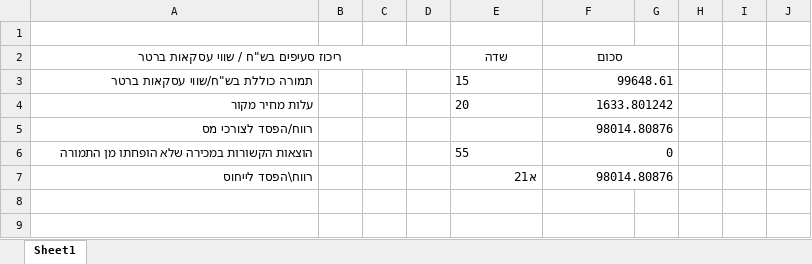
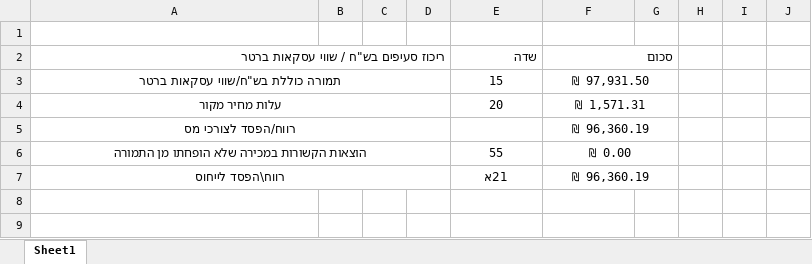
Before and after one commit to HagaiHargil/capital_gains_designer, an Excel workbook: 2017_gains (13)_edited.xlsx, sheet Sheet1, drawn as a sheet; only a part is shown; values as stored, in another font and other column widths than the file's, no borders; the diff covers the shown part only; the diff names each change by its address in the sheet, - before the commit and + after, or states it on an @@ line.

```diff
--- a/2017_gains (13)_edited.xlsx (sheet Sheet1)
+++ b/2017_gains (13)_edited.xlsx (sheet Sheet1)
-A2 alignment: center
+A2 alignment: right
-E2:F2 alignment: center
+E2:F2 alignment: right
-A3:A7 alignment: right
+A3:A7 alignment: center
+A3:D3 merged
-E3:E4 alignment: left
+E3:E4 alignment: center
-F3: 99648.61
+F3: ₪ 97,931.50
-F3:F6 alignment: right
+F3:F6 alignment: center
+A4:D4 merged
-F4: 1633.801242
+F4: ₪ 1,571.31
+A5:D5 merged
-F5: 98014.80876
+F5: ₪ 96,360.19
+A6:D6 merged
-E6 alignment: left
+E6 alignment: center
-F6: 0
+F6: ₪ 0.00
+A7:D7 merged
-E7: א21
+E7: 21א
-E7:F7 alignment: right
+E7:F7 alignment: center
-F7: 98014.80876
+F7: ₪ 96,360.19
```
Also changed, not shown: 1 added row, 1 removed row, 77 edited cells and cell formats elsewhere in this sheet, 2018_gains_edited.xlsx, rates.xlsx, 2 other files.
